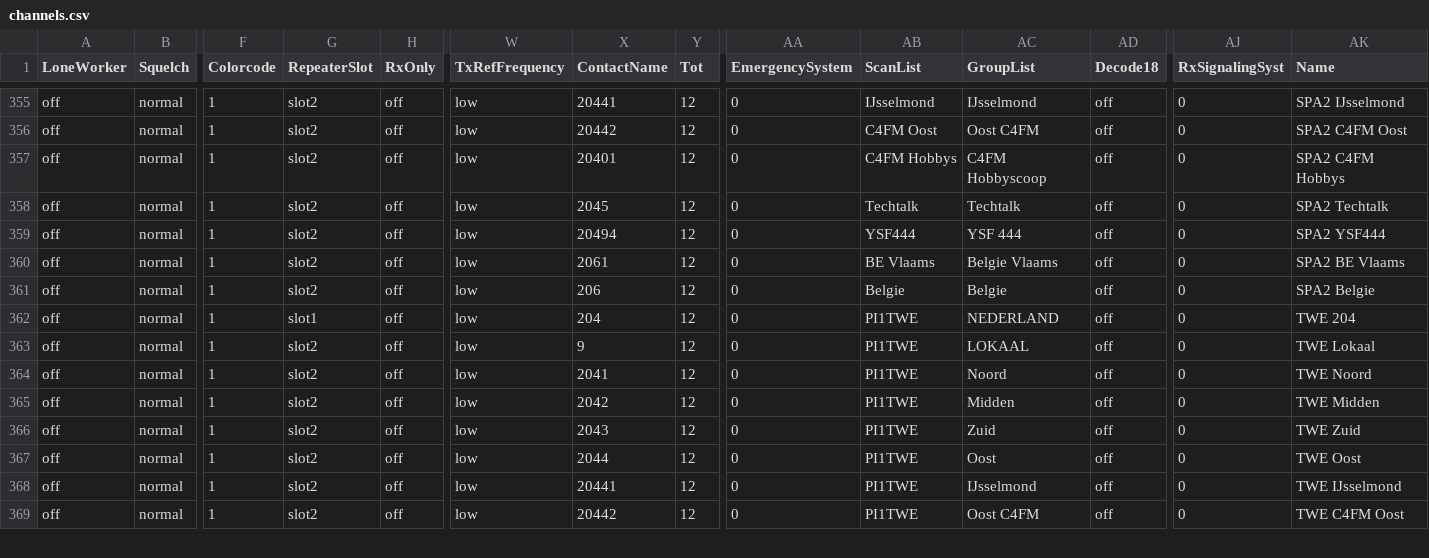
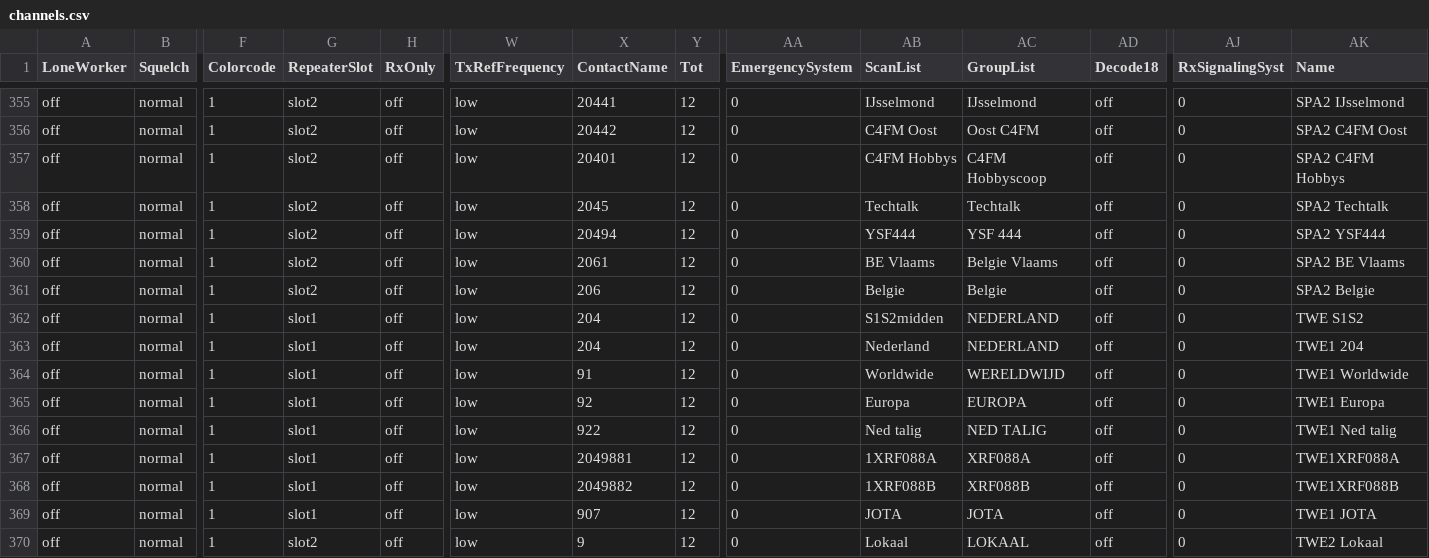
Before and after one commit to PA7FRN/md390_pa7frn, a CSV file: channels.csv, drawn as a sheet; only a part is shown, gaps mark what is left out; addresses are those after the commit; rows hold the shown columns only; the diff covers the shown part only; the diff names each change by its address in the sheet, - before the commit and + after, or states it on an @@ line.

```diff
--- a/channels.csv
+++ b/channels.csv
+row 362: off | normal | 1 | slot1 | off | low | 204 | 12 | 0 | S1S2midden | NEDERLAND | off | 0 | TWE S1S2
-AB363 (ScanList): PI1TWE
+AB363 (ScanList): Nederland
-AK363 (Name): TWE 204
+AK363 (Name): TWE1 204
-G364:G369 (RepeaterSlot): slot2
+G364:G369 (RepeaterSlot): slot1
-X364 (ContactName): 9
+X364 (ContactName): 91
-AB364 (ScanList): PI1TWE
+AB364 (ScanList): Worldwide
-AC364 (GroupList): LOKAAL
+AC364 (GroupList): WERELDWIJD
-AK364 (Name): TWE Lokaal
+AK364 (Name): TWE1 Worldwide
-X365 (ContactName): 2041
+X365 (ContactName): 92
-AB365 (ScanList): PI1TWE
+AB365 (ScanList): Europa
-AC365 (GroupList): Noord
+AC365 (GroupList): EUROPA
-AK365 (Name): TWE Noord
+AK365 (Name): TWE1 Europa
-X366 (ContactName): 2042
+X366 (ContactName): 922
-AB366 (ScanList): PI1TWE
+AB366 (ScanList): Ned talig
-AC366 (GroupList): Midden
+AC366 (GroupList): NED TALIG
-AK366 (Name): TWE Midden
+AK366 (Name): TWE1 Ned talig
-X367 (ContactName): 2043
+X367 (ContactName): 2049881
-AB367 (ScanList): PI1TWE
+AB367 (ScanList): 1XRF088A
-AC367 (GroupList): Zuid
+AC367 (GroupList): XRF088A
-AK367 (Name): TWE Zuid
+AK367 (Name): TWE1XRF088A
-X368 (ContactName): 2044
+X368 (ContactName): 2049882
-AB368 (ScanList): PI1TWE
+AB368 (ScanList): 1XRF088B
-AC368 (GroupList): Oost
+AC368 (GroupList): XRF088B
-AK368 (Name): TWE Oost
+AK368 (Name): TWE1XRF088B
-X369 (ContactName): 20441
+X369 (ContactName): 907
-AB369 (ScanList): PI1TWE
+AB369 (ScanList): JOTA
-AC369 (GroupList): IJsselmond
+AC369 (GroupList): JOTA
-AK369 (Name): TWE IJsselmond
+AK369 (Name): TWE1 JOTA
-X370 (ContactName): 20442
+X370 (ContactName): 9
-AB370 (ScanList): PI1TWE
+AB370 (ScanList): Lokaal
-AC370 (GroupList): Oost C4FM
+AC370 (GroupList): LOKAAL
-AK370 (Name): TWE C4FM Oost
+AK370 (Name): TWE2 Lokaal
```
Also changed, not shown: 51 edited cells elsewhere in this file, scanList.csv, zoneInformation.csv, 2 other files.
